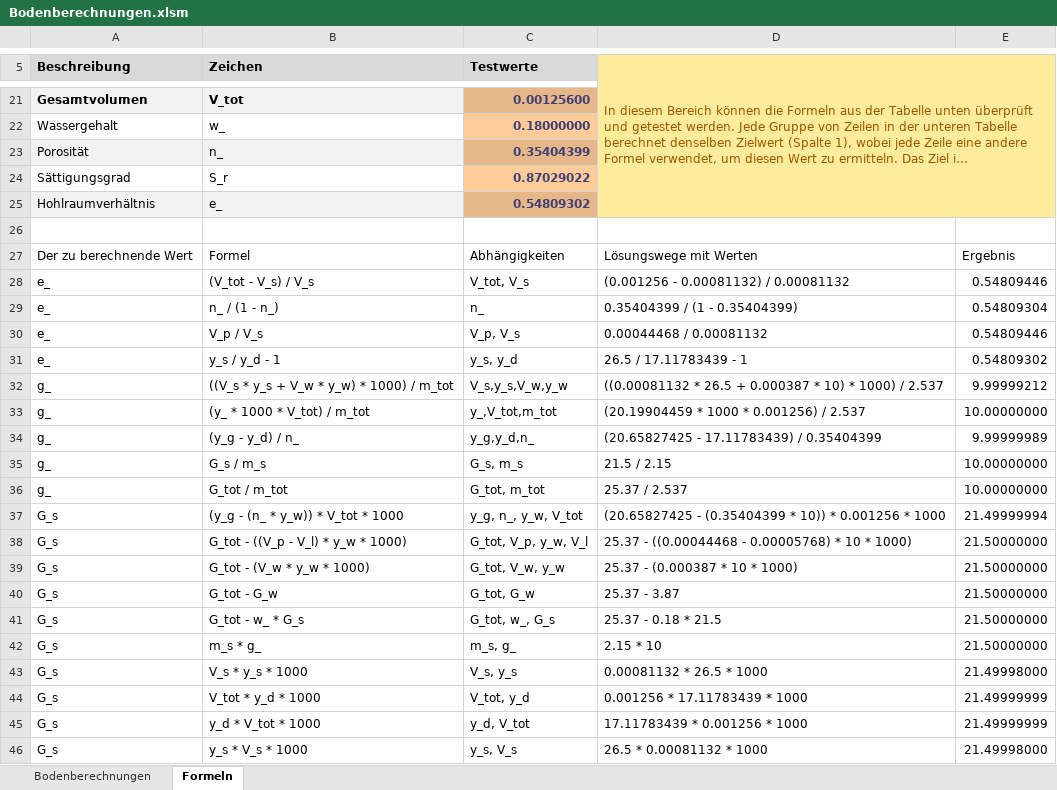
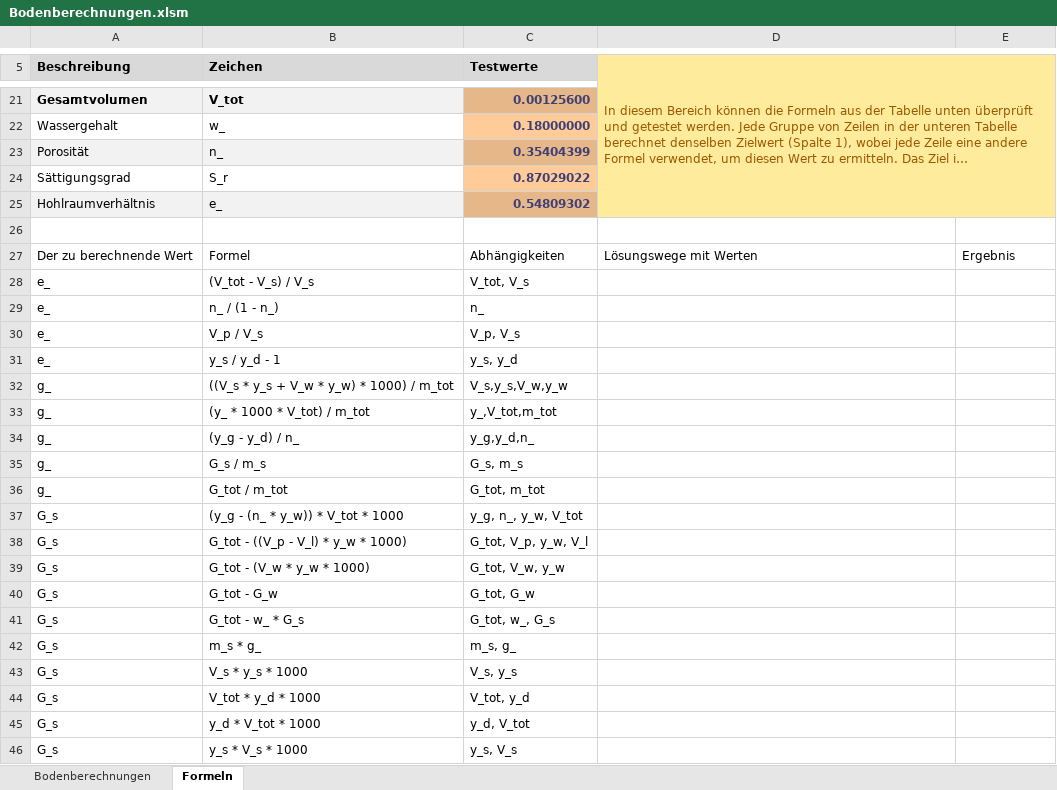
Before and after one commit to Oroxzy/Berechnungshilfen, an Excel workbook: Excel/GB Grundbau/Bodenberechnungen.xlsm, sheet Formeln, drawn as a sheet; only a part is shown, gaps mark what is left out; long unchanged cells end in …; values as stored, in another font and other column widths than the file's, no borders; charts and pictures and table styles not drawn; the diff covers the shown part only; the diff names each change by its address in the sheet, - before the commit and + after, or states it on an @@ line.

```diff
--- a/Excel/GB Grundbau/Bodenberechnungen.xlsm (sheet Formeln)
+++ b/Excel/GB Grundbau/Bodenberechnungen.xlsm (sheet Formeln)
-D28: (0.001256 - 0.00081132) / 0.00081132
+D28: (empty)
-E28: 0.54809446
+E28: (empty)
-D29: 0.35404399 / (1 - 0.35404399)
+D29: (empty)
-E29: 0.54809304
+E29: (empty)
-D30: 0.00044468 / 0.00081132
+D30: (empty)
-E30: 0.54809446
+E30: (empty)
-D31: 26.5 / 17.11783439 - 1
+D31: (empty)
-E31: 0.54809302
+E31: (empty)
-D32: ((0.00081132 * 26.5 + 0.000387 * 10) * 1000) / 2.537
+D32: (empty)
-E32: 9.99999212
+E32: (empty)
-D33: (20.19904459 * 1000 * 0.001256) / 2.537
+D33: (empty)
-E33: 10.00000000
+E33: (empty)
-D34: (20.65827425 - 17.11783439) / 0.35404399
+D34: (empty)
-E34: 9.99999989
+E34: (empty)
-D35: 21.5 / 2.15
+D35: (empty)
-E35:E36: 10.00000000
+E35:E36: (empty)
-D36: 25.37 / 2.537
+D36: (empty)
-D37: (20.65827425 - (0.35404399 * 10)) * 0.001256 * 1000
+D37: (empty)
-E37: 21.49999994
+E37: (empty)
-D38: 25.37 - ((0.00044468 - 0.00005768) * 10 * 1000)
+D38: (empty)
-E38:E42: 21.50000000
+E38:E42: (empty)
-D39: 25.37 - (0.000387 * 10 * 1000)
+D39: (empty)
-D40: 25.37 - 3.87
+D40: (empty)
-D41: 25.37 - 0.18 * 21.5
+D41: (empty)
-D42: 2.15 * 10
+D42: (empty)
-D43: 0.00081132 * 26.5 * 1000
+D43: (empty)
-E43: 21.49998000
+E43: (empty)
-D44: 0.001256 * 17.11783439 * 1000
+D44: (empty)
-E44:E45: 21.49999999
+E44:E45: (empty)
-D45: 17.11783439 * 0.001256 * 1000
+D45: (empty)
-D46: 26.5 * 0.00081132 * 1000
+D46: (empty)
-E46: 21.49998000
+E46: (empty)
```
Also changed, not shown: 238 edited cells elsewhere in this sheet, sheet Bodenberechnungen, charts or pictures.
